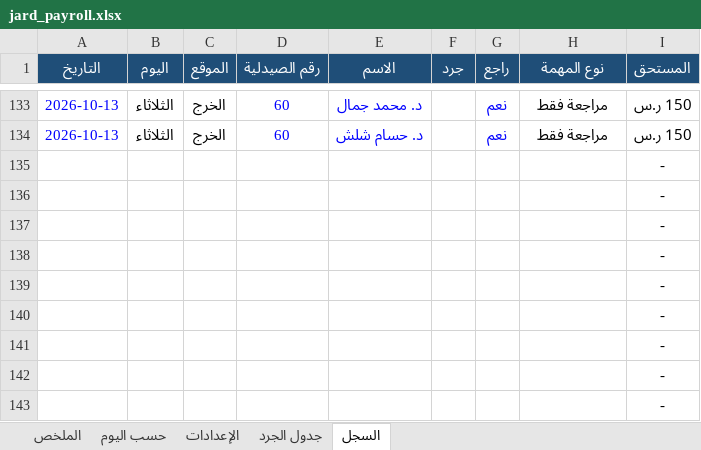
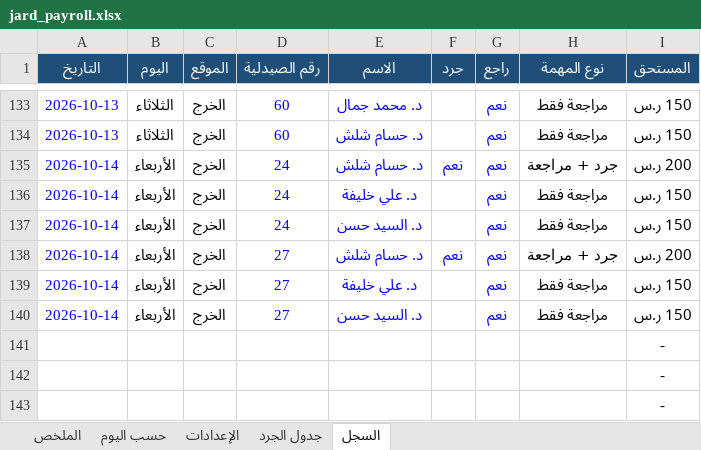
Before and after one commit to phsayed2014-oss/Dashboard-, an Excel workbook: inventory/jard_payroll.xlsx, sheet السجل, drawn as a sheet; only a part is shown, gaps mark what is left out; values as stored, in another font and other column widths than the file's, no borders; removed rows and columns are numbered as before the commit, all else as after; the diff names each change by its address in the sheet, - before the commit and + after, or states it on an @@ line.

```diff
--- a/inventory/jard_payroll.xlsx (sheet السجل)
+++ b/inventory/jard_payroll.xlsx (sheet السجل)
-row 135:  |  |  |  |  |  |  |  | -
-row 136:  |  |  |  |  |  |  |  | -
-row 137:  |  |  |  |  |  |  |  | -
-row 138:  |  |  |  |  |  |  |  | -
-row 139:  |  |  |  |  |  |  |  | -
-row 140:  |  |  |  |  |  |  |  | -
+row 135: 2026-10-14 | الأربعاء | الخرج | 24 | د. حسام شلش | نعم | نعم | جرد + مراجعة | 200 ر.س
+row 136: 2026-10-14 | الأربعاء | الخرج | 24 | د. علي خليفة |  | نعم | مراجعة فقط | 150 ر.س
+row 137: 2026-10-14 | الأربعاء | الخرج | 24 | د. السيد حسن |  | نعم | مراجعة فقط | 150 ر.س
+row 138: 2026-10-14 | الأربعاء | الخرج | 27 | د. حسام شلش | نعم | نعم | جرد + مراجعة | 200 ر.س
+row 139: 2026-10-14 | الأربعاء | الخرج | 27 | د. علي خليفة |  | نعم | مراجعة فقط | 150 ر.س
+row 140: 2026-10-14 | الأربعاء | الخرج | 27 | د. السيد حسن |  | نعم | مراجعة فقط | 150 ر.س
```
Also changed, not shown: sheet الملخص, sheet حسب اليوم, formulas that keep their value, hidden cells, inventory/jard_log.xlsx, 1 other file.
